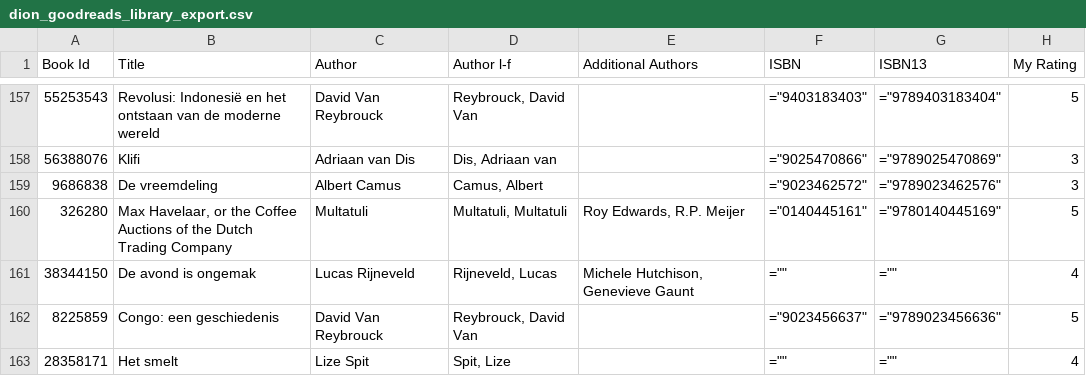
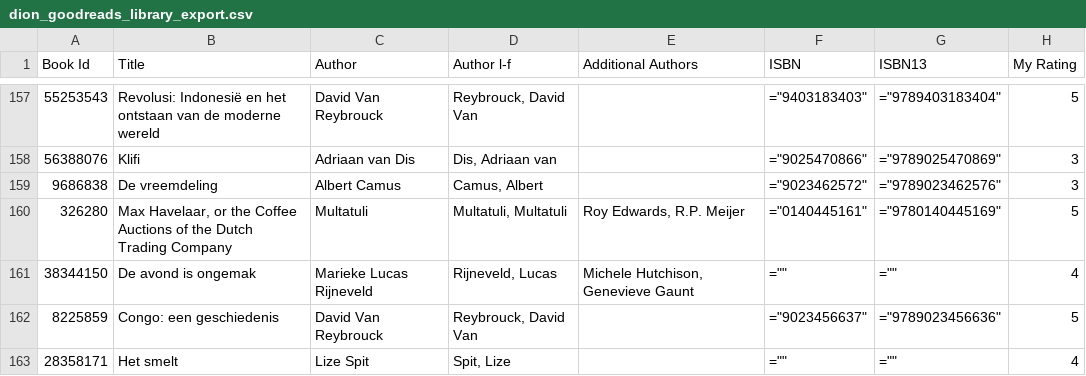
Before and after one commit to thms317/scifi-boekenclub, a CSV file: data/goodreads/clean/dion_goodreads_library_export.csv, drawn as a sheet; only a part is shown, gaps mark what is left out; the diff names each change by its address in the sheet, - before the commit and + after, or states it on an @@ line.

```diff
--- a/data/goodreads/clean/dion_goodreads_library_export.csv
+++ b/data/goodreads/clean/dion_goodreads_library_export.csv
-C161 (Author): Lucas Rijneveld
+C161 (Author): Marieke Lucas Rijneveld
```
Also changed, not shown: data/goodreads/clean/thomas_goodreads_library_export.csv, data/goodreads/goodreads_combined.csv, 5 other files.
